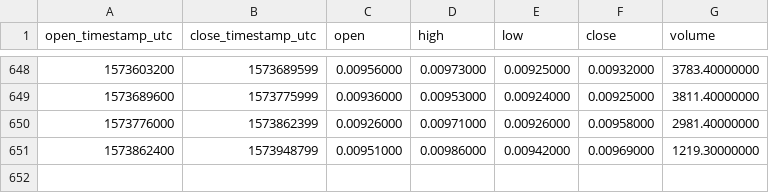
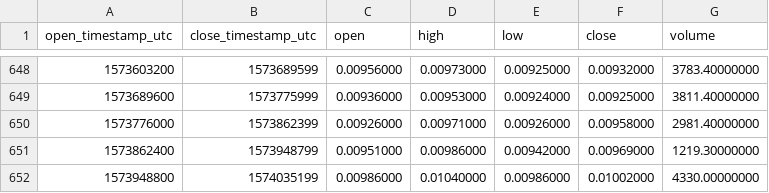
Before and after one commit to cryptobigbro/binance-VIABNB, a CSV file: binance-VIABNB-1d.csv, drawn as a sheet; only a part is shown, gaps mark what is left out.

Commit message:
Update OHLCV data.

```diff
--- a/binance-VIABNB-1d.csv
+++ b/binance-VIABNB-1d.csv
@@ -651 +651,2 @@ open_timestamp_utc,close_timestamp_utc,open,high,low,close,volume
 1573862400,1573948799,0.00951000,0.00986000,0.00942000,0.00969000,1219.30000000
+1573948800,1574035199,0.00986000,0.01040000,0.00986000,0.01002000,4330.00000000
```
Also changed, not shown: 1 other file.
